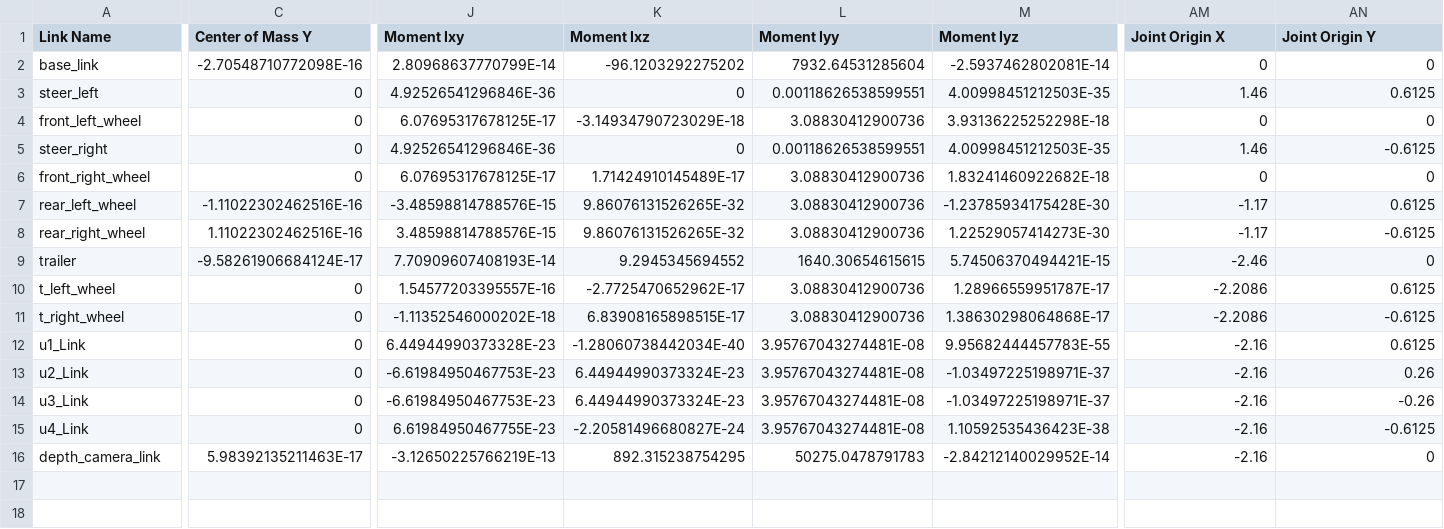
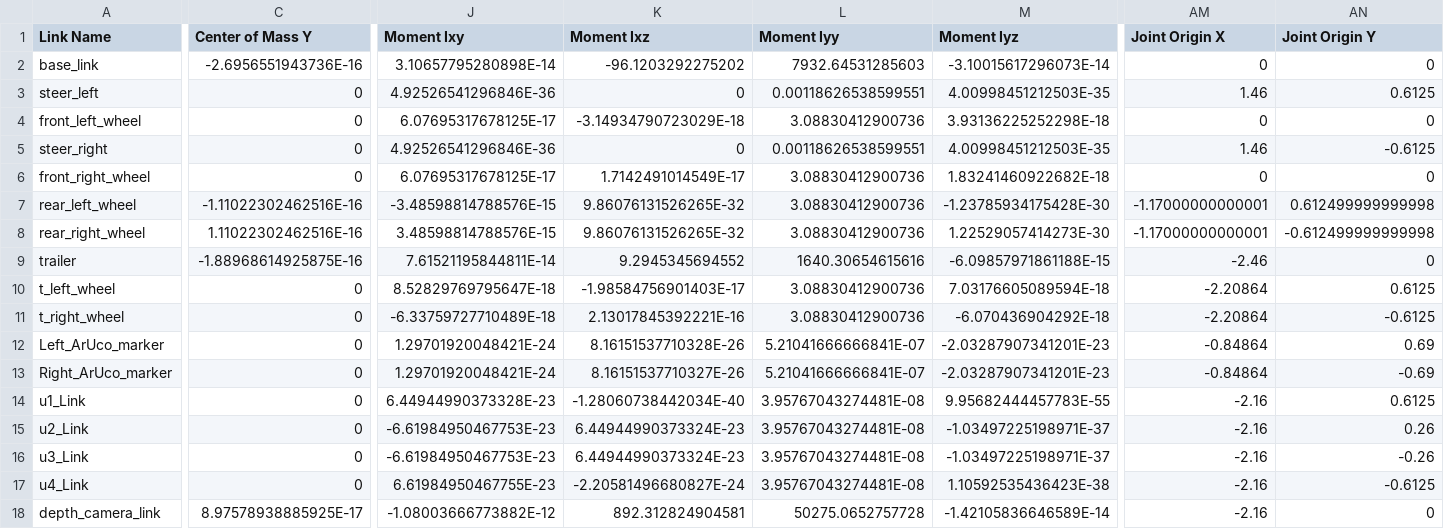
Before and after one commit to RlNZLER/trailer_adas, a CSV file: src/trailer_description/urdf/trailer_description.csv, drawn as a sheet; only a part is shown, gaps mark what is left out; addresses are those after the commit; rows hold the shown columns only; the diff covers the shown part only; the diff names each change by its address in the sheet, - before the commit and + after, or states it on an @@ line.

Commit message:
Added ArUco Links to the URDF file

```diff
--- a/src/trailer_description/urdf/trailer_description.csv
+++ b/src/trailer_description/urdf/trailer_description.csv
-C2 (Center of Mass Y): -2.70548710772098E-16
+C2 (Center of Mass Y): -2.6956551943736E-16
-J2 (Moment Ixy): 2.80968637770799E-14
+J2 (Moment Ixy): 3.10657795280898E-14
-L2 (Moment Iyy): 7932.64531285604
+L2 (Moment Iyy): 7932.64531285603
-M2 (Moment Iyz): -2.5937462802081E-14
+M2 (Moment Iyz): -3.10015617296073E-14
-K6 (Moment Ixz): 1.71424910145489E-17
+K6 (Moment Ixz): 1.7142491014549E-17
-AM7:AM8 (Joint Origin X): -1.17
+AM7:AM8 (Joint Origin X): -1.17000000000001
-AN7 (Joint Origin Y): 0.6125
+AN7 (Joint Origin Y): 0.612499999999998
-AN8 (Joint Origin Y): -0.6125
+AN8 (Joint Origin Y): -0.612499999999998
-C9 (Center of Mass Y): -9.58261906684124E-17
+C9 (Center of Mass Y): -1.88968614925875E-16
-J9 (Moment Ixy): 7.70909607408193E-14
+J9 (Moment Ixy): 7.61521195844811E-14
-L9 (Moment Iyy): 1640.30654615615
+L9 (Moment Iyy): 1640.30654615616
-M9 (Moment Iyz): 5.74506370494421E-15
+M9 (Moment Iyz): -6.09857971861188E-15
-J10 (Moment Ixy): 1.54577203395557E-16
+J10 (Moment Ixy): 8.52829769795647E-18
-K10 (Moment Ixz): -2.7725470652962E-17
+K10 (Moment Ixz): -1.98584756901403E-17
-M10 (Moment Iyz): 1.28966559951787E-17
+M10 (Moment Iyz): 7.03176605089594E-18
-AM10:AM11 (Joint Origin X): -2.2086
+AM10:AM11 (Joint Origin X): -2.20864
-J11 (Moment Ixy): -1.11352546000202E-18
+J11 (Moment Ixy): -6.33759727710489E-18
-K11 (Moment Ixz): 6.83908165898515E-17
+K11 (Moment Ixz): 2.13017845392221E-16
-M11 (Moment Iyz): 1.38630298064868E-17
+M11 (Moment Iyz): -6.070436904292E-18
+row 12: Left_ArUco_marker | 0 | 1.29701920048421E-24 | 8.16151537710328E-26 | 5.21041666666841E-07 | -2.03287907341201E-23 | -0.84864 | 0.69
+row 13: Right_ArUco_marker | 0 | 1.29701920048421E-24 | 8.16151537710327E-26 | 5.21041666666841E-07 | -2.03287907341201E-23 | -0.84864 | -0.69
-C18 (Center of Mass Y): 5.98392135211463E-17
+C18 (Center of Mass Y): 8.97578938885925E-17
-J18 (Moment Ixy): -3.12650225766219E-13
+J18 (Moment Ixy): -1.08003666773882E-12
-K18 (Moment Ixz): 892.315238754295
+K18 (Moment Ixz): 892.312824904581
-L18 (Moment Iyy): 50275.0478791783
+L18 (Moment Iyy): 50275.0652757728
-M18 (Moment Iyz): -2.84212140029952E-14
+M18 (Moment Iyz): -1.42105836646589E-14
```
Also changed, not shown: 14 edited cells elsewhere in this file, 2 other files.
